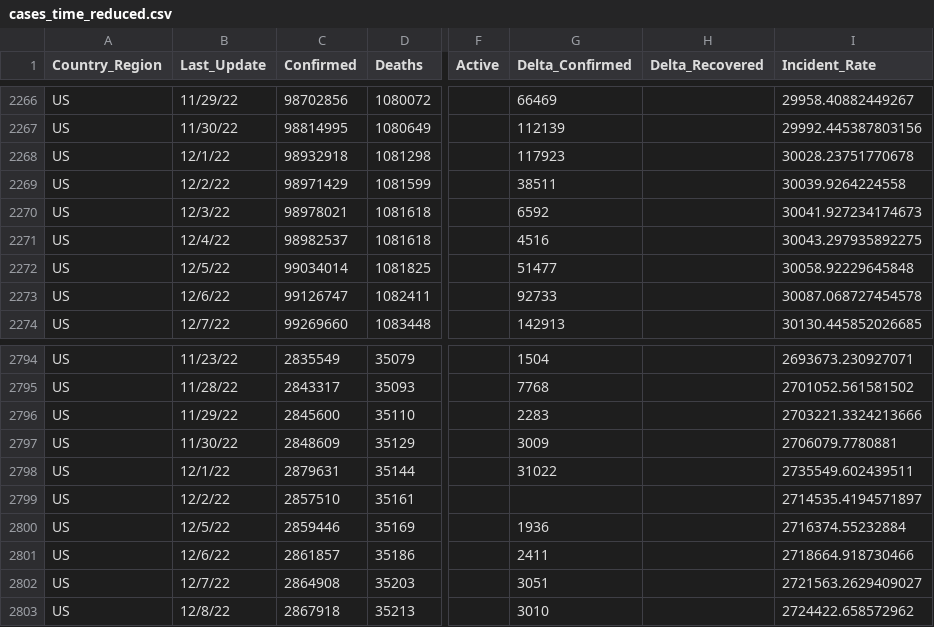
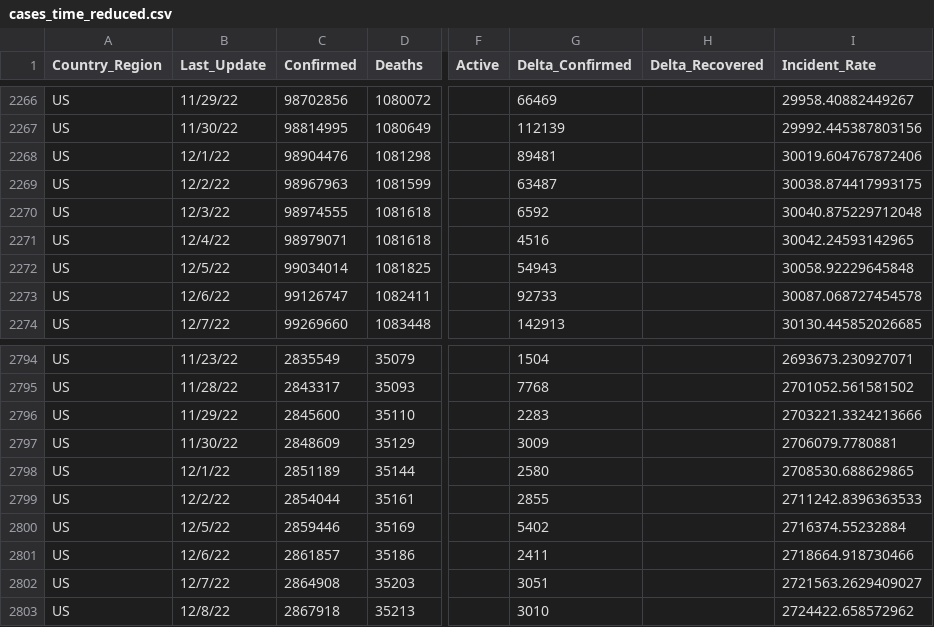
Before and after one commit to abbs24/COVID-19, a CSV file: data/cases_time_reduced.csv, drawn as a sheet; only a part is shown, gaps mark what is left out; the diff names each change by its address in the sheet, - before the commit and + after, or states it on an @@ line.

```diff
--- a/data/cases_time_reduced.csv
+++ b/data/cases_time_reduced.csv
-C2268 (Confirmed): 98932918
+C2268 (Confirmed): 98904476
-G2268 (Delta_Confirmed): 117923
+G2268 (Delta_Confirmed): 89481
-I2268 (Incident_Rate): 30028.23751770678
+I2268 (Incident_Rate): 30019.604767872406
-C2269 (Confirmed): 98971429
+C2269 (Confirmed): 98967963
-G2269 (Delta_Confirmed): 38511
+G2269 (Delta_Confirmed): 63487
-I2269 (Incident_Rate): 30039.9264224558
+I2269 (Incident_Rate): 30038.874417993175
-C2270 (Confirmed): 98978021
+C2270 (Confirmed): 98974555
-I2270 (Incident_Rate): 30041.927234174673
+I2270 (Incident_Rate): 30040.875229712048
-C2271 (Confirmed): 98982537
+C2271 (Confirmed): 98979071
-I2271 (Incident_Rate): 30043.297935892275
+I2271 (Incident_Rate): 30042.24593142965
-G2272 (Delta_Confirmed): 51477
+G2272 (Delta_Confirmed): 54943
-C2798 (Confirmed): 2879631
+C2798 (Confirmed): 2851189
-G2798 (Delta_Confirmed): 31022
+G2798 (Delta_Confirmed): 2580
-I2798 (Incident_Rate): 2735549.602439511
+I2798 (Incident_Rate): 2708530.688629865
-C2799 (Confirmed): 2857510
+C2799 (Confirmed): 2854044
-G2799 (Delta_Confirmed): (empty)
+G2799 (Delta_Confirmed): 2855
-I2799 (Incident_Rate): 2714535.4194571897
+I2799 (Incident_Rate): 2711242.8396363533
-G2800 (Delta_Confirmed): 1936
+G2800 (Delta_Confirmed): 5402
```
Also changed, not shown: data/cases.csv, data/cases_country.csv, 2 other files.
